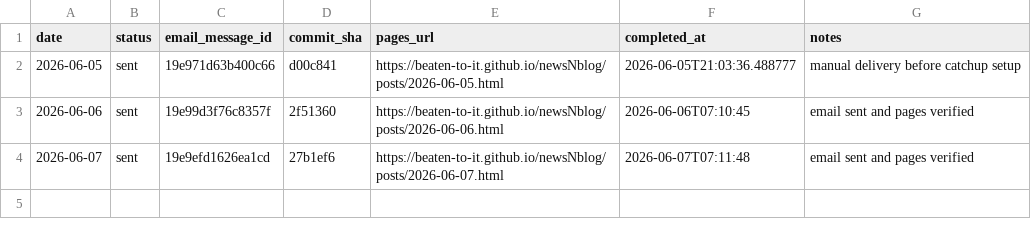
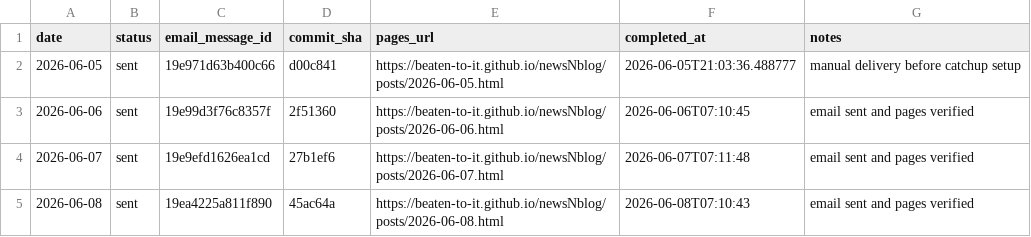
Before and after one commit to Beaten-to-it/newsNblog, a CSV file: data/daily_delivery_log.csv, drawn as a sheet; the diff names each change by its address in the sheet, - before the commit and + after, or states it on an @@ line.

Commit message:
Log 2026-06-08 delivery

```diff
--- a/data/daily_delivery_log.csv
+++ b/data/daily_delivery_log.csv
+row 5: 2026-06-08 | sent | 19ea4225a811f890 | 45ac64a | https://beaten-to-it.github.io/newsNblog/posts/2026-06-08.html | 2026-06-08T07:10:43 | email sent and pages verified
```
